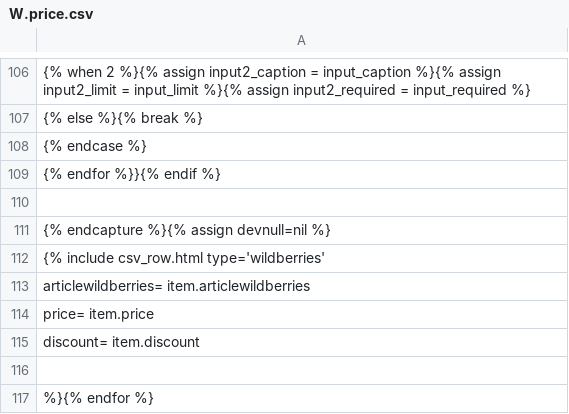
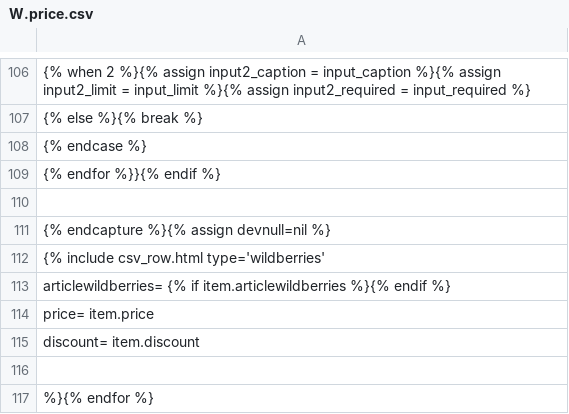
Before and after one commit to Pufeldom/pdgrab, a CSV file: out/W.price.csv, drawn as a sheet; only a part is shown, gaps mark what is left out; the diff names each change by its address in the sheet, - before the commit and + after, or states it on an @@ line.

Commit message:
Правки

```diff
--- a/out/W.price.csv
+++ b/out/W.price.csv
-A113: articlewildberries= item.articlewildberries
+A113: articlewildberries= {% if item.articlewildberries %}{% endif %}
```
